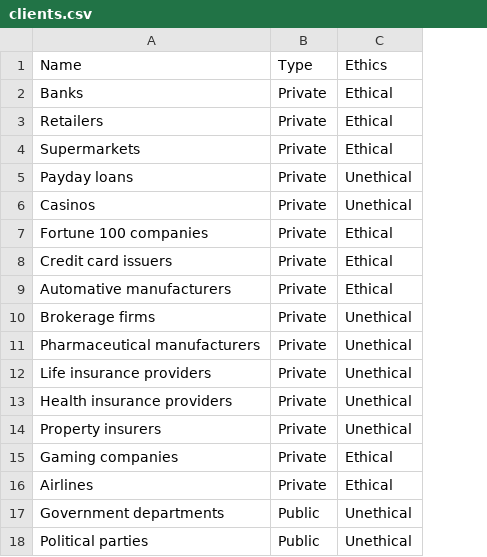
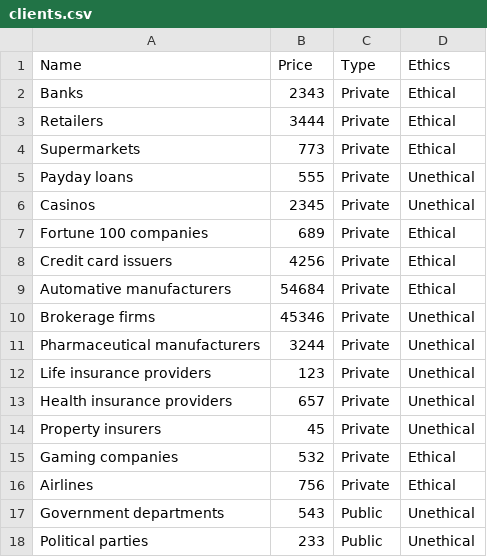
Before and after one commit to chris-wesley/data-agency, a CSV file: data/clients.csv, drawn as a sheet; the diff names each change by its address in the sheet, - before the commit and + after, or states it on an @@ line.

```diff
--- a/data/clients.csv
+++ b/data/clients.csv
+column B (Price), rows 2-18: 2343 | 3444 | 773 | 555 | 2345 | 689 | 4256 | 54684 | 45346 | 3244 | 123 | 657 | 45 | 532 | 756 | 543 | 233
```
Also changed, not shown: 5 other files.
